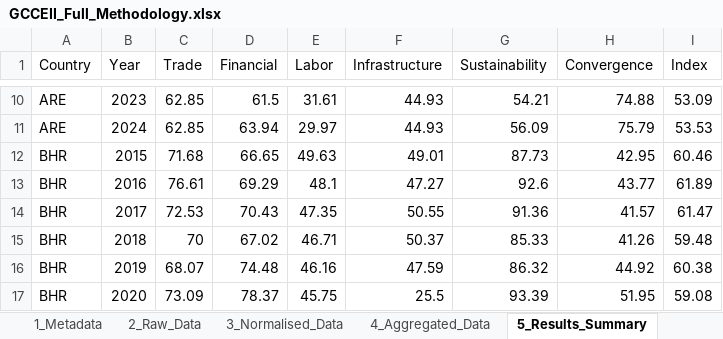
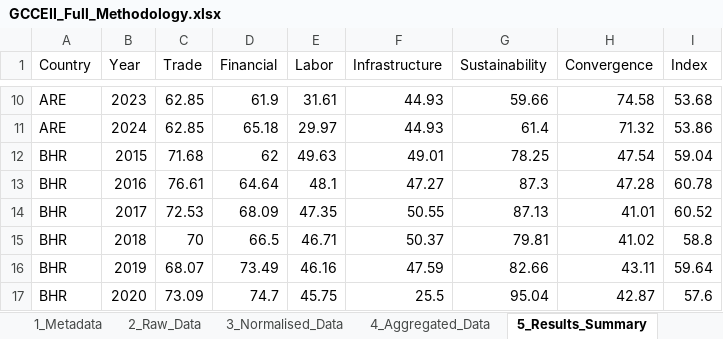
Before and after one commit to karimanninen/gcc_eii_beta, an Excel workbook: output/GCCEII_Full_Methodology.xlsx, sheet 5_Results_Summary, drawn as a sheet; only a part is shown, gaps mark what is left out; values as stored, in another font and other column widths than the file's, no borders; the diff covers the shown part only; the diff names each change by its address in the sheet, - before the commit and + after, or states it on an @@ line.

```diff
--- a/output/GCCEII_Full_Methodology.xlsx (sheet 5_Results_Summary)
+++ b/output/GCCEII_Full_Methodology.xlsx (sheet 5_Results_Summary)
-D10 (Financial): 61.5
+D10 (Financial): 61.9
-G10 (Sustainability): 54.21
+G10 (Sustainability): 59.66
-H10 (Convergence): 74.88
+H10 (Convergence): 74.58
-I10 (Index): 53.09
+I10 (Index): 53.68
-D11 (Financial): 63.94
+D11 (Financial): 65.18
-G11 (Sustainability): 56.09
+G11 (Sustainability): 61.4
-H11 (Convergence): 75.79
+H11 (Convergence): 71.32
-I11 (Index): 53.53
+I11 (Index): 53.86
-D12 (Financial): 66.65
+D12 (Financial): 62
-G12 (Sustainability): 87.73
+G12 (Sustainability): 78.25
-H12 (Convergence): 42.95
+H12 (Convergence): 47.54
-I12 (Index): 60.46
+I12 (Index): 59.04
-D13 (Financial): 69.29
+D13 (Financial): 64.64
-G13 (Sustainability): 92.6
+G13 (Sustainability): 87.3
-H13 (Convergence): 43.77
+H13 (Convergence): 47.28
-I13 (Index): 61.89
+I13 (Index): 60.78
-D14 (Financial): 70.43
+D14 (Financial): 68.09
-G14 (Sustainability): 91.36
+G14 (Sustainability): 87.13
-H14 (Convergence): 41.57
+H14 (Convergence): 41.01
-I14 (Index): 61.47
+I14 (Index): 60.52
-D15 (Financial): 67.02
+D15 (Financial): 66.5
-G15 (Sustainability): 85.33
+G15 (Sustainability): 79.81
-H15 (Convergence): 41.26
+H15 (Convergence): 41.02
-I15 (Index): 59.48
+I15 (Index): 58.8
-D16 (Financial): 74.48
+D16 (Financial): 73.49
-G16 (Sustainability): 86.32
+G16 (Sustainability): 82.66
-H16 (Convergence): 44.92
+H16 (Convergence): 43.11
-I16 (Index): 60.38
+I16 (Index): 59.64
-D17 (Financial): 78.37
+D17 (Financial): 74.7
-G17 (Sustainability): 93.39
+G17 (Sustainability): 95.04
-H17 (Convergence): 51.95
+H17 (Convergence): 42.87
-I17 (Index): 59.08
+I17 (Index): 57.6
```
Also changed, not shown: 248 edited cells elsewhere in this sheet, sheet 4_Aggregated_Data, sheet 6_Rankings, sheet 1_Metadata, sheet 2_Raw_Data, sheet 3_Normalised_Data, sheet 7_GCC_Trend, 15 other files.
